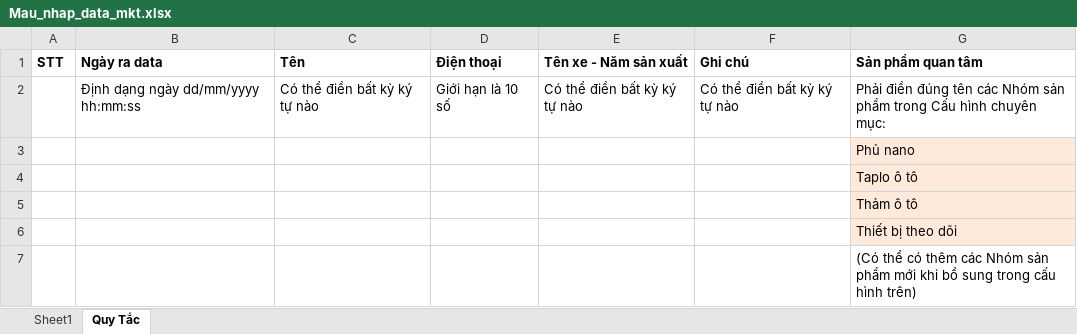
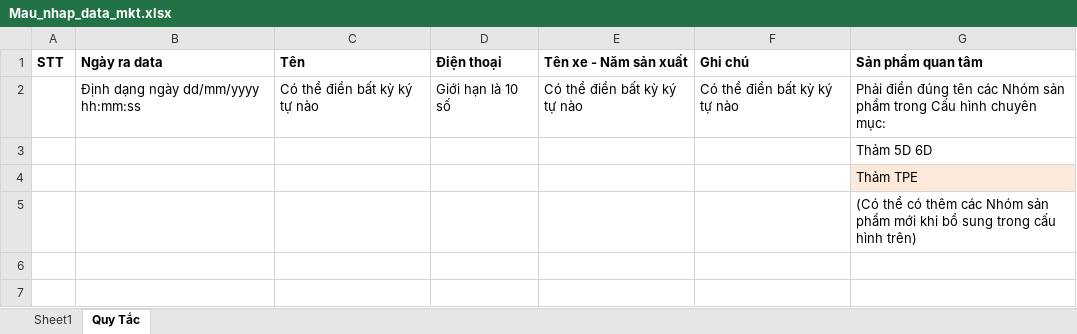
Before and after one commit to nhantd292/crm.5sauto.vn, an Excel workbook: public/files/template/Mau_nhap_data_mkt.xlsx, sheet Quy Tắc, drawn as a sheet; values as stored, in another font and other column widths than the file's, no borders; the diff names each change by its address in the sheet, - before the commit and + after, or states it on an @@ line.

Commit message:
Thêm sản phẩm quan tâm khi import data mkt

```diff
--- a/public/files/template/Mau_nhap_data_mkt.xlsx (sheet Quy Tắc)
+++ b/public/files/template/Mau_nhap_data_mkt.xlsx (sheet Quy Tắc)
-G3 (Sản phẩm quan tâm): Phủ nano
+G3 (Sản phẩm quan tâm): Thảm 5D 6D
-G3 fill: #FDEADA
+G3 fill: none
-G4 (Sản phẩm quan tâm): Taplo ô tô
+G4 (Sản phẩm quan tâm): Thảm TPE
-row 5:  |  |  |  |  |  | Thảm ô tô
-row 6:  |  |  |  |  |  | Thiết bị theo dõi
```
Also changed, not shown: sheet Sheet1, 3 other files.
